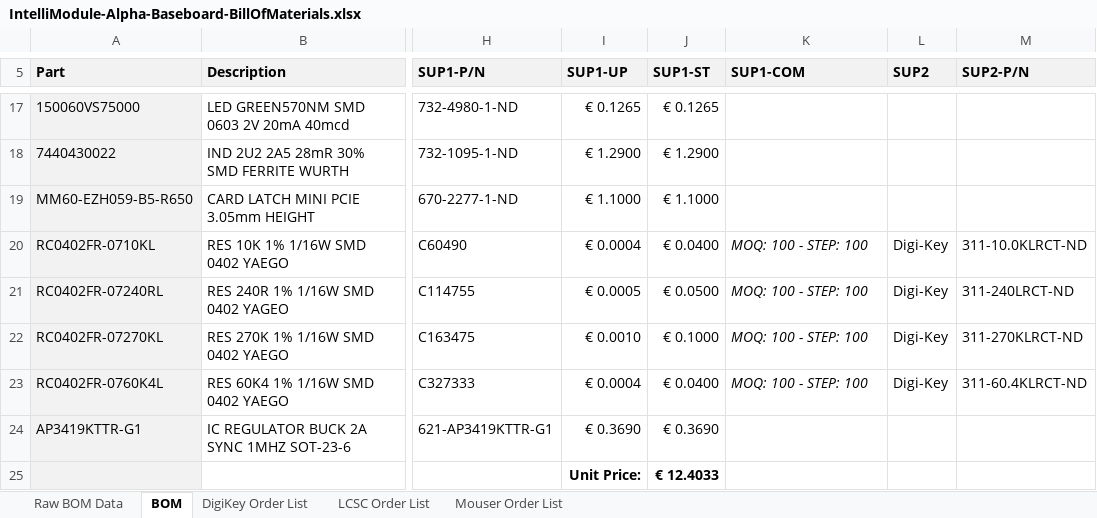
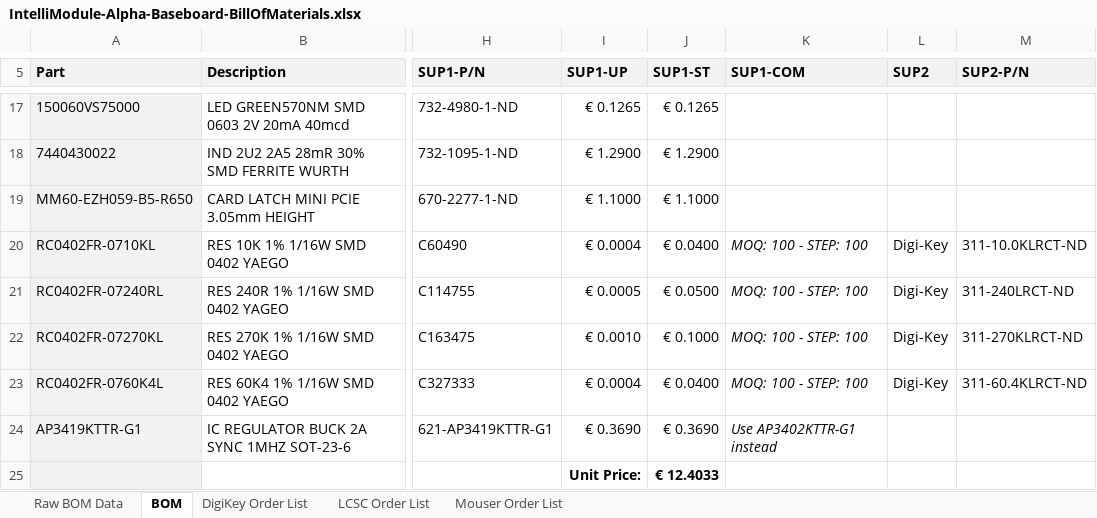
Before and after one commit to berndoJ/IntelliModule-Alpha, an Excel workbook: hardware/IntelliModule-Alpha-Baseboard/IntelliModule-Alpha-Baseboard-BillOfMaterials.xlsx, sheet BOM, drawn as a sheet; only a part is shown, gaps mark what is left out; values as stored, in another font and other column widths than the file's, no borders; the diff names each change by its address in the sheet, - before the commit and + after, or states it on an @@ line.

```diff
--- a/hardware/IntelliModule-Alpha-Baseboard/IntelliModule-Alpha-Baseboard-BillOfMaterials.xlsx (sheet BOM)
+++ b/hardware/IntelliModule-Alpha-Baseboard/IntelliModule-Alpha-Baseboard-BillOfMaterials.xlsx (sheet BOM)
-K24 (SUP1-COM): (empty)
+K24 (SUP1-COM): Use AP3402KTTR-G1 instead
```
Also changed, not shown: 24 other files.
